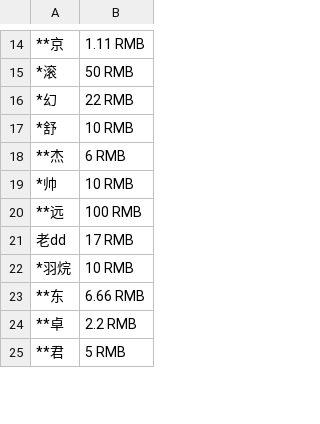
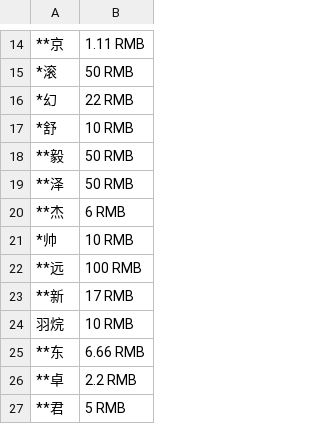
Before and after one commit to zhimingshenjun/DD_KaoRou2, a CSV file: 感谢石油王.csv, drawn as a sheet; only a part is shown, gaps mark what is left out; addresses are those after the commit; the diff names each change by its address in the sheet, - before the commit and + after, or states it on an @@ line.

Commit message:
更新石油王

```diff
--- a/感谢石油王.csv
+++ b/感谢石油王.csv
+row 18: **毅 | 50 RMB
+row 19: **泽 | 50 RMB
-A23: 老dd
+A23: **新
-A24: *羽烷
+A24: 羽烷
```
